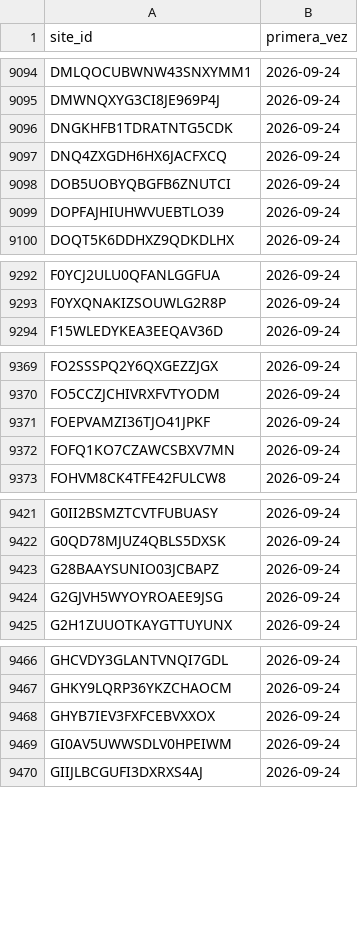
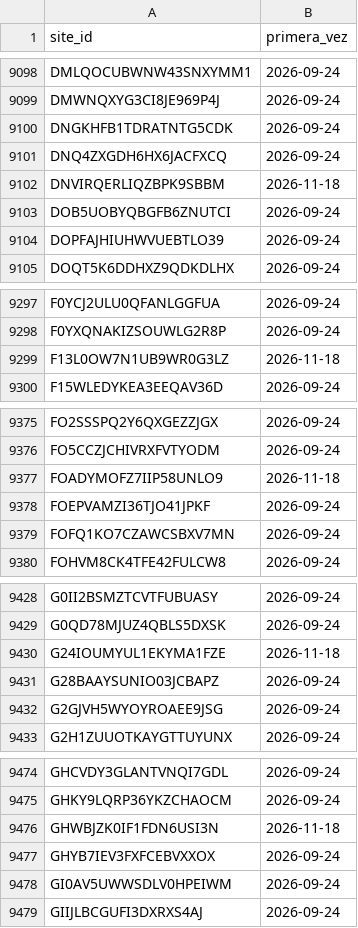
Before and after one commit to hamilton-insights/energia-en-ruta, a CSV file: ref/recarga_altas.csv, drawn as a sheet; only a part is shown, gaps mark what is left out; the diff covers the shown part only; the diff names each change by its address in the sheet, - before the commit and + after, or states it on an @@ line.

```diff
--- a/ref/recarga_altas.csv
+++ b/ref/recarga_altas.csv
+row 9102: DNVIRQERLIQZBPK9SBBM | 2026-11-18
+row 9299: F13L0OW7N1UB9WR0G3LZ | 2026-11-18
+row 9377: FOADYMOFZ7IIP58UNLO9 | 2026-11-18
+row 9430: G24IOUMYUL1EKYMA1FZE | 2026-11-18
+row 9476: GHWBJZK0IF1FDN6USI3N | 2026-11-18
```
Also changed, not shown: 25 added rows elsewhere in this file, site/data/c_historico_espana.csv, 7 other files.
